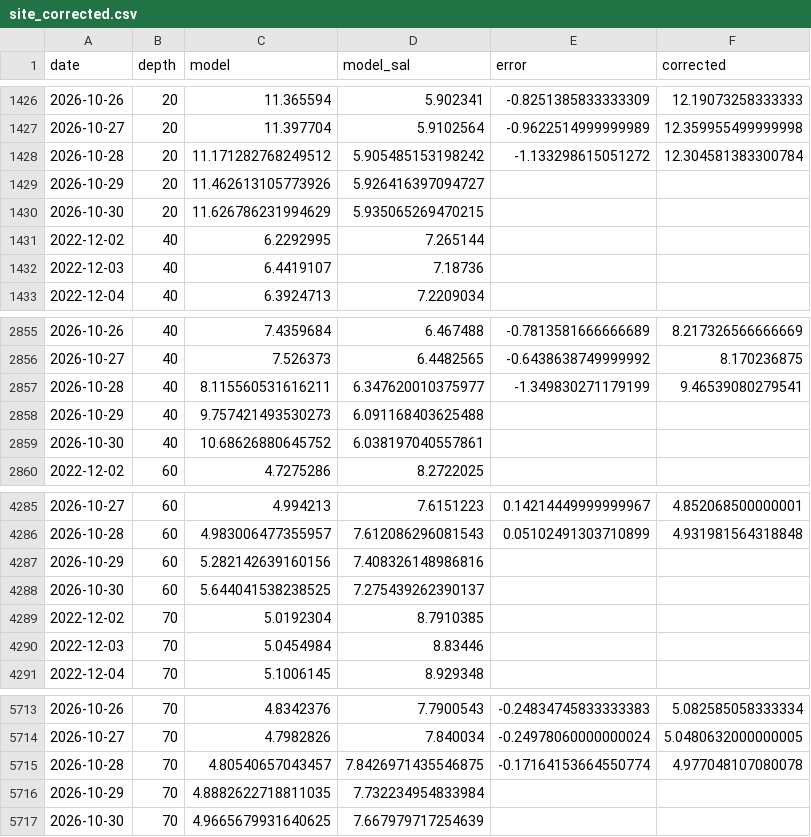
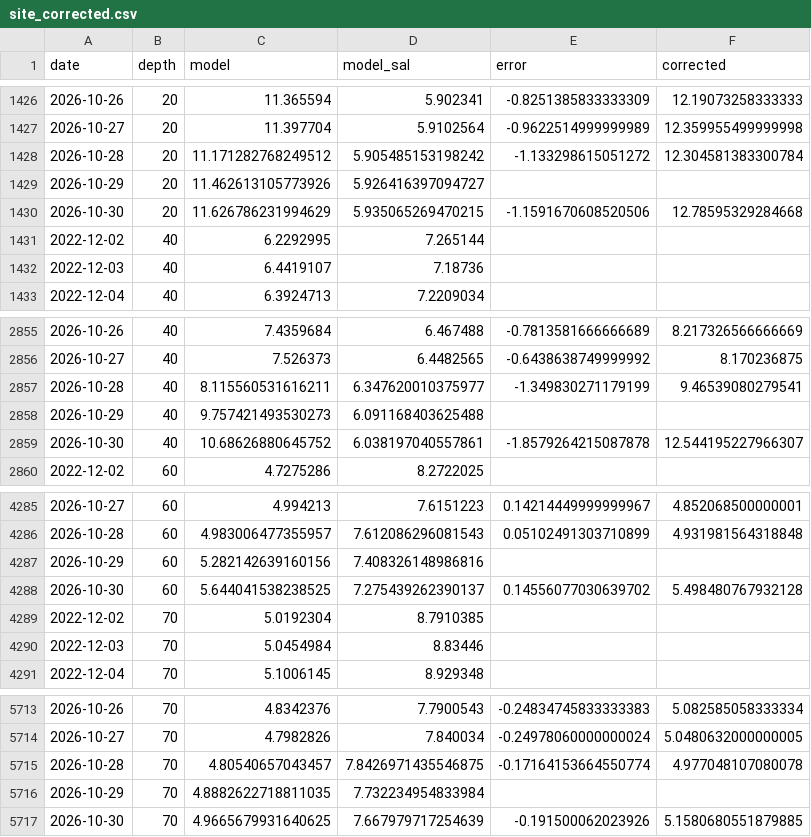
Before and after one commit to ismlylmz/bluethermal-ai, a CSV file: data/site_corrected.csv, drawn as a sheet; only a part is shown, gaps mark what is left out.

```diff
--- a/data/site_corrected.csv
+++ b/data/site_corrected.csv
@@ -1429,3 +1429,3 @@ date,depth,model,model_sal,error,corrected
 2026-10-29,20,11.462613105773926,5.926416397094727,,
-2026-10-30,20,11.626786231994629,5.935065269470215,,
+2026-10-30,20,11.626786231994629,5.935065269470215,-1.1591670608520506,12.78595329284668
 2022-12-02,40,6.2292995,7.265144,,
@@ -2858,3 +2858,3 @@ date,depth,model,model_sal,error,corrected
 2026-10-29,40,9.757421493530273,6.091168403625488,,
-2026-10-30,40,10.68626880645752,6.038197040557861,,
+2026-10-30,40,10.68626880645752,6.038197040557861,-1.8579264215087878,12.544195227966307
 2022-12-02,60,4.7275286,8.2722025,,
@@ -4287,3 +4287,3 @@ date,depth,model,model_sal,error,corrected
 2026-10-29,60,5.282142639160156,7.408326148986816,,
-2026-10-30,60,5.644041538238525,7.275439262390137,,
+2026-10-30,60,5.644041538238525,7.275439262390137,0.14556077030639702,5.498480767932128
 2022-12-02,70,5.0192304,8.7910385,,
@@ -5716,2 +5716,2 @@ date,depth,model,model_sal,error,corrected
 2026-10-29,70,4.8882622718811035,7.732234954833984,,
-2026-10-30,70,4.9665679931640625,7.667979717254639,,
+2026-10-30,70,4.9665679931640625,7.667979717254639,-0.191500062023926,5.1580680551879885
```
Also changed, not shown: data/forecast_test.csv, data/keri_table.csv, 7 other files.
